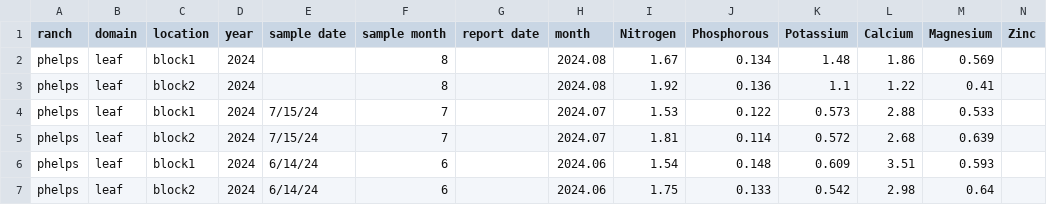
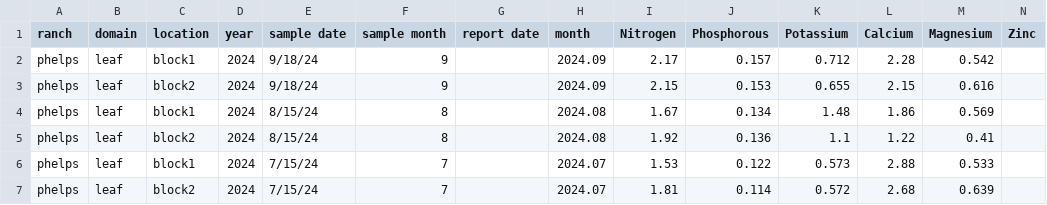
Before and after one commit to cordphelps/avoNutrients, a CSV file: dataCSV/leafData.csv, drawn as a sheet; only a part is shown; the shorter side is filled out with more unchanged rows; addresses are those after the commit; rows hold the shown columns only; the diff names each change by its address in the sheet, - before the commit and + after, or states it on an @@ line.

```diff
--- a/dataCSV/leafData.csv
+++ b/dataCSV/leafData.csv
+row 2: phelps | leaf | block1 | 2024 | 9/18/24 | 9 |  | 2024.09 | 2.17 | 0.157 | 0.712 | 2.28 | 0.542
+row 3: phelps | leaf | block2 | 2024 | 9/18/24 | 9 |  | 2024.09 | 2.15 | 0.153 | 0.655 | 2.15 | 0.616
-E4:E5 (sample date): (empty)
+E4:E5 (sample date): 8/15/24
```
Also changed, not shown: 2 other files.
